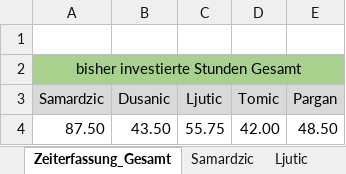
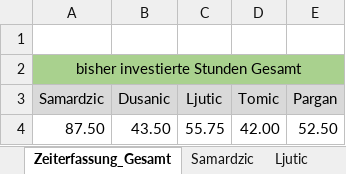
Before and after one commit to MilosTomic123/IT_Projekt_SS19, an Excel workbook: Arbeitsdokumente/Gesamt_Zeiterfassung_aktuell.xlsx, sheet Zeiterfassung_Gesamt, drawn as a sheet; values as stored, in another font and other column widths than the file's, no borders; charts and pictures not drawn; the diff names each change by its address in the sheet, - before the commit and + after, or states it on an @@ line.

Commit message:
update zeiterfassung

```diff
--- a/Arbeitsdokumente/Gesamt_Zeiterfassung_aktuell.xlsx (sheet Zeiterfassung_Gesamt)
+++ b/Arbeitsdokumente/Gesamt_Zeiterfassung_aktuell.xlsx (sheet Zeiterfassung_Gesamt)
-E4 (Pargan): 48.50
+E4 (Pargan): 52.50
```
Also changed, not shown: sheet Pargan, charts or pictures.
